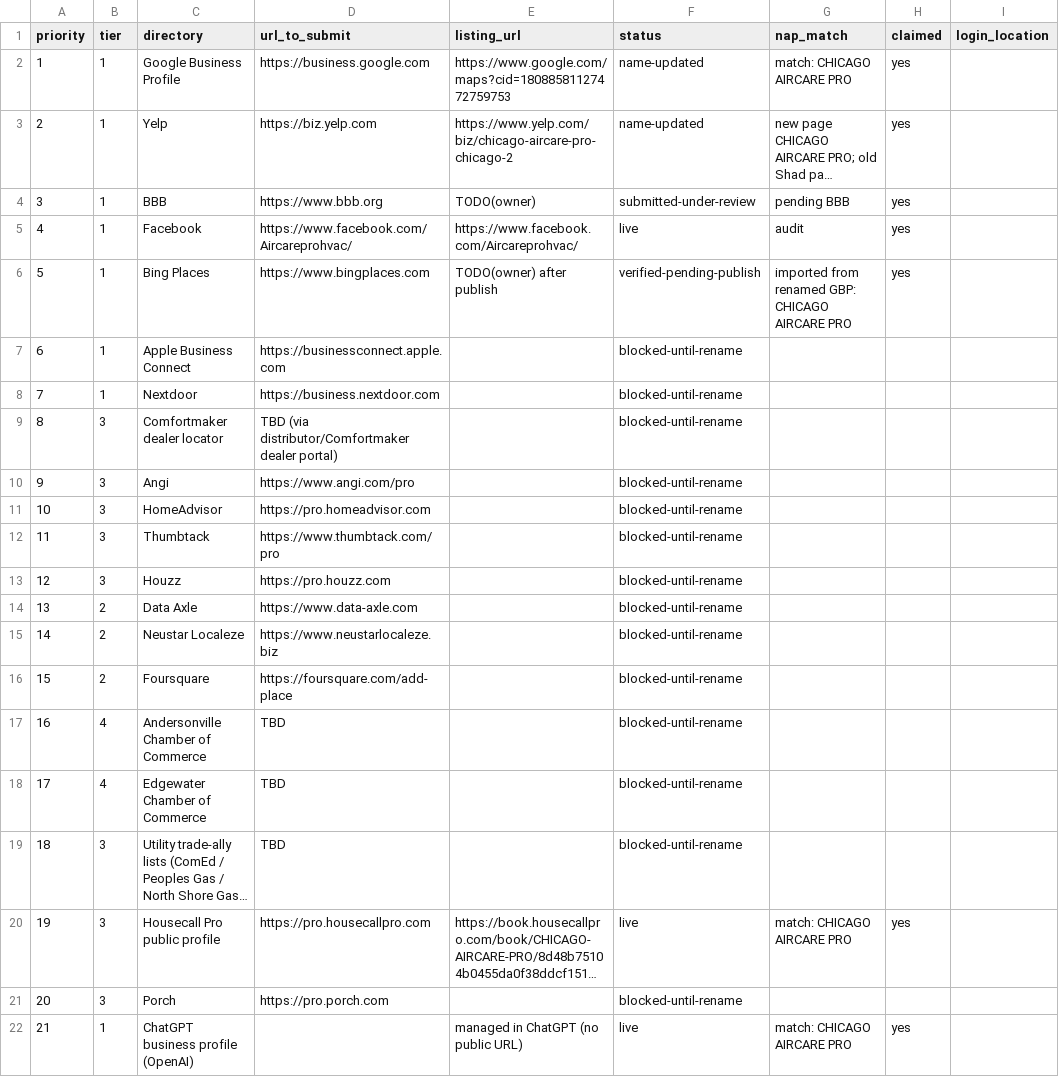
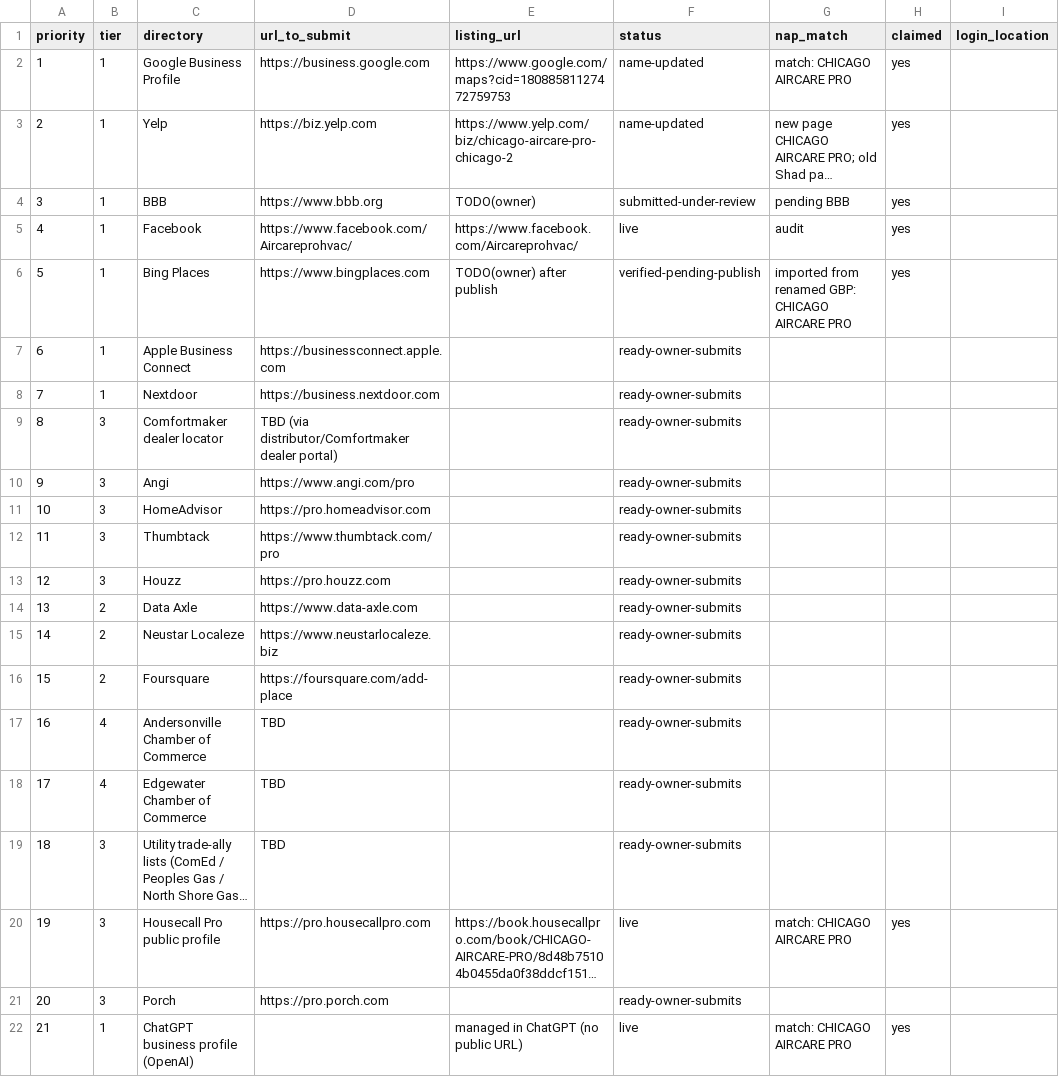
Before and after one commit to navidahadusa/aircarepro, a CSV file: marketing/citations/citation-tracker.csv, drawn as a sheet; only a part is shown; long unchanged cells end in …; the diff names each change by its address in the sheet, - before the commit and + after, or states it on an @@ line.

```diff
--- a/marketing/citations/citation-tracker.csv
+++ b/marketing/citations/citation-tracker.csv
-F7:F19 (status): blocked-until-rename
+F7:F19 (status): ready-owner-submits
-F21 (status): blocked-until-rename
+F21 (status): ready-owner-submits
```
Also changed, not shown: 45 other files.
